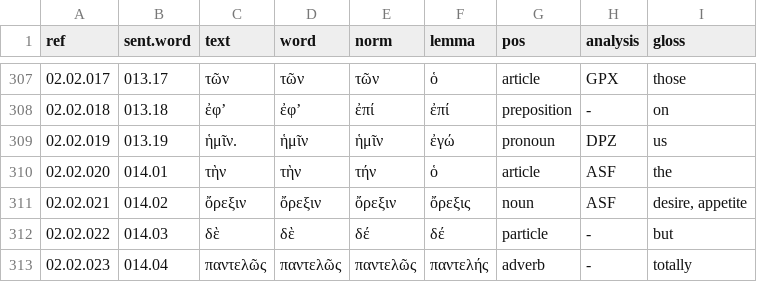
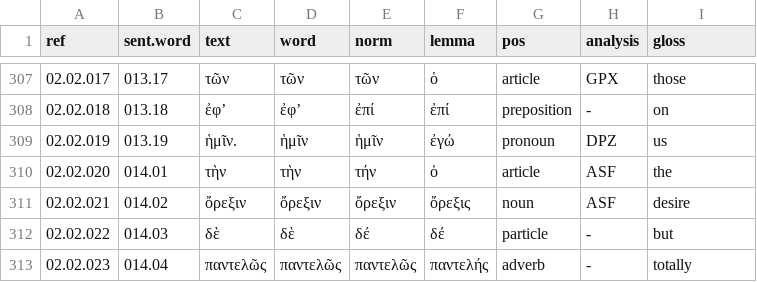
Before and after one commit to jtauber/enchiridion, a TSV file: analysis/tagged_glossed.tsv, drawn as a sheet; only a part is shown, gaps mark what is left out.

```diff
--- a/analysis/tagged_glossed.tsv
+++ b/analysis/tagged_glossed.tsv
@@ -310,3 +310,3 @@ ref	sent.word	text	word	norm	lemma	pos	analysis	gloss
 02.02.020	014.01	τὴν	τὴν	τήν	ὁ	article	ASF	the
-02.02.021	014.02	ὄρεξιν	ὄρεξιν	ὄρεξιν	ὄρεξις	noun	ASF	desire, appetite
+02.02.021	014.02	ὄρεξιν	ὄρεξιν	ὄρεξιν	ὄρεξις	noun	ASF	desire
 02.02.022	014.03	δὲ	δὲ	δέ	δέ	particle	-	but
```
Also changed, not shown: 2 other files.
